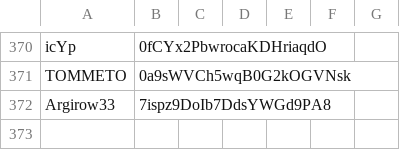
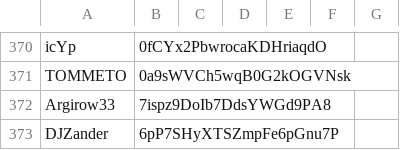
Before and after one commit to MadLadSquad/MadLadSquadSite, a CSV file: modus-mio-artists.csv, drawn as a sheet; only a part is shown, gaps mark what is left out; the diff names each change by its address in the sheet, - before the commit and + after, or states it on an @@ line.

Commit message:
Update modus-mio-artists.csv

```diff
--- a/modus-mio-artists.csv
+++ b/modus-mio-artists.csv
+row 373: DJZander | 6pP7SHyXTSZmpFe6pGnu7P
```
